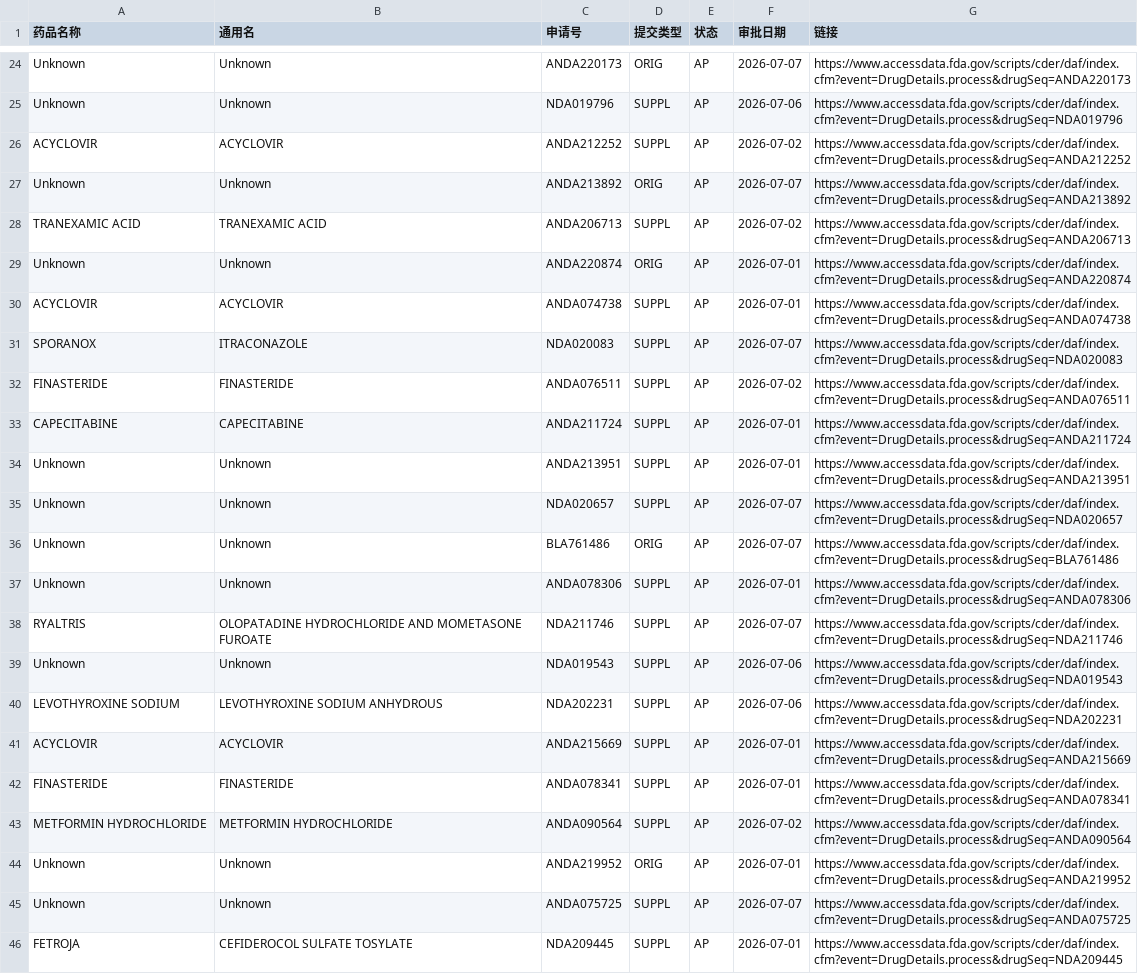
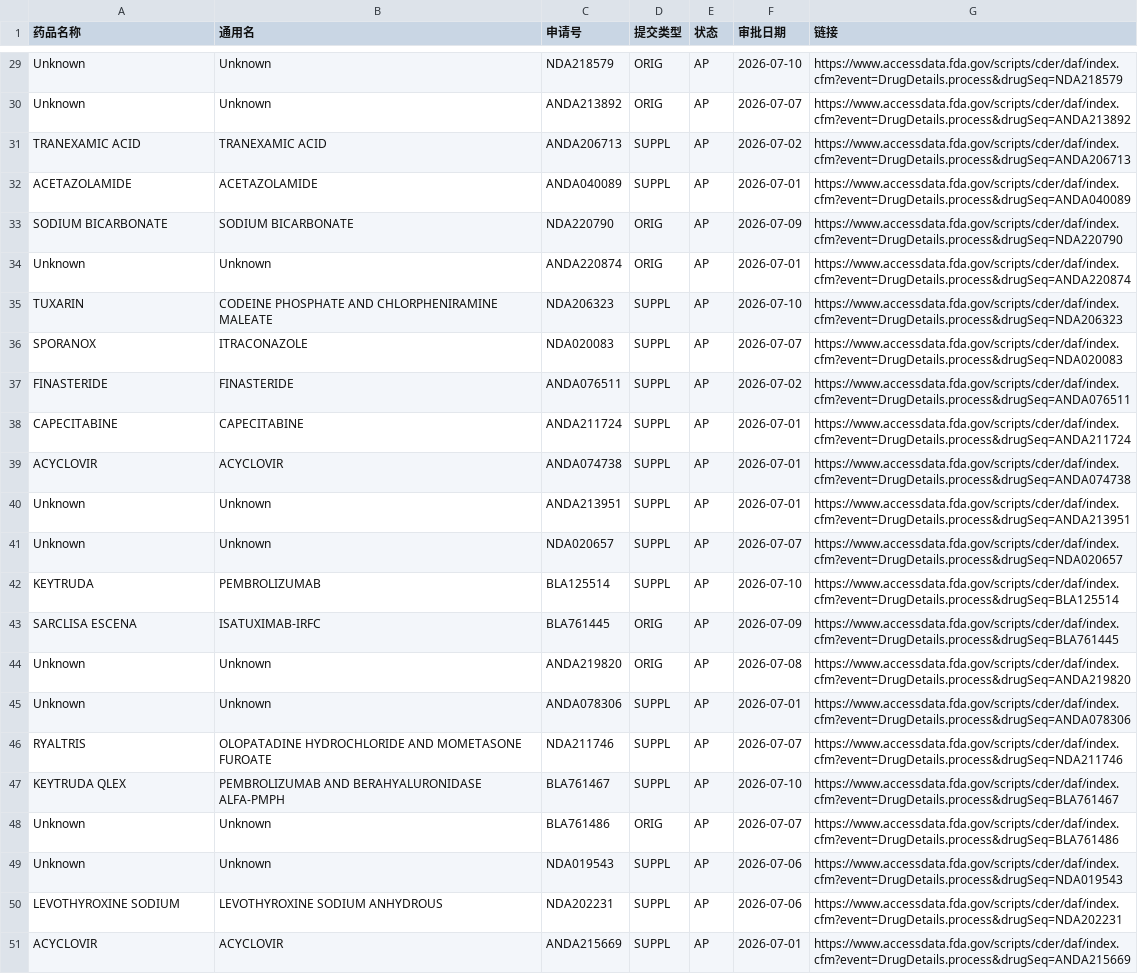
Before and after one commit to yangqian2023-source/fdascraper, a TSV file: data/fda_2026_07.tsv, drawn as a sheet; only a part is shown, gaps mark what is left out; removed rows and columns are numbered as before the commit, all else as after; the diff covers the shown part only; the diff names each change by its address in the sheet, - before the commit and + after, or states it on an @@ line.

```diff
--- a/data/fda_2026_07.tsv
+++ b/data/fda_2026_07.tsv
-C29 (申请号): ANDA220173
+C29 (申请号): NDA218579
-F29 (审批日期): 2026-07-07
+F29 (审批日期): 2026-07-10
-G29 (链接): https://www.accessdata.fda.gov/scripts/cder/daf/index.cfm?event=DrugDetails.process&drugSeq=ANDA220173
+G29 (链接): https://www.accessdata.fda.gov/scripts/cder/daf/index.cfm?event=DrugDetails.process&drugSeq=NDA218579
@@ row 25 moved to row 6: Unknown @@
@@ row 26 moved to row 7: ACYCLOVIR @@
@@ row 23 moved to row 32: ACETAZOLAMIDE @@
+row 33: SODIUM BICARBONATE | SODIUM BICARBONATE | NDA220790 | ORIG | AP | 2026-07-09 | https://www.accessdata.fda.gov/scripts/cder/daf/index.cfm?event=DrugDetails.process&drugSeq=NDA220790
-A35 (药品名称): ACYCLOVIR
+A35 (药品名称): TUXARIN
-B35 (通用名): ACYCLOVIR
+B35 (通用名): CODEINE PHOSPHATE AND CHLORPHENIRAMINE MALEATE
-C35 (申请号): ANDA074738
+C35 (申请号): NDA206323
-F35 (审批日期): 2026-07-01
+F35 (审批日期): 2026-07-10
-G35 (链接): https://www.accessdata.fda.gov/scripts/cder/daf/index.cfm?event=DrugDetails.process&drugSeq=ANDA074738
+G35 (链接): https://www.accessdata.fda.gov/scripts/cder/daf/index.cfm?event=DrugDetails.process&drugSeq=NDA206323
+row 39: ACYCLOVIR | ACYCLOVIR | ANDA074738 | SUPPL | AP | 2026-07-01 | https://www.accessdata.fda.gov/scripts/cder/daf/index.cfm?event=DrugDetails.process&drugSeq=ANDA074738
+row 42: KEYTRUDA | PEMBROLIZUMAB | BLA125514 | SUPPL | AP | 2026-07-10 | https://www.accessdata.fda.gov/scripts/cder/daf/index.cfm?event=DrugDetails.process&drugSeq=BLA125514
+row 43: SARCLISA ESCENA | ISATUXIMAB-IRFC | BLA761445 | ORIG | AP | 2026-07-09 | https://www.accessdata.fda.gov/scripts/cder/daf/index.cfm?event=DrugDetails.process&drugSeq=BLA761445
-C44 (申请号): BLA761486
+C44 (申请号): ANDA219820
-F44 (审批日期): 2026-07-07
+F44 (审批日期): 2026-07-08
-G44 (链接): https://www.accessdata.fda.gov/scripts/cder/daf/index.cfm?event=DrugDetails.process&drugSeq=BLA761486
+G44 (链接): https://www.accessdata.fda.gov/scripts/cder/daf/index.cfm?event=DrugDetails.process&drugSeq=ANDA219820
+row 47: KEYTRUDA QLEX | PEMBROLIZUMAB AND BERAHYALURONIDASE ALFA-PMPH | BLA761467 | SUPPL | AP | 2026-07-10 | https://www.accessdata.fda.gov/scripts/cder/daf/index.cfm?event=DrugDetails.process&drugSeq=BLA761467
+row 48: Unknown | Unknown | BLA761486 | ORIG | AP | 2026-07-07 | https://www.accessdata.fda.gov/scripts/cder/daf/index.cfm?event=DrugDetails.process&drugSeq=BLA761486
-row 42: FINASTERIDE | FINASTERIDE | ANDA078341 | SUPPL | AP | 2026-07-01 | https://www.accessdata.fda.gov/scripts/cder/daf/index.cfm?event=DrugDetails.process&drugSeq=ANDA078341
-row 43: METFORMIN HYDROCHLORIDE | METFORMIN HYDROCHLORIDE | ANDA090564 | SUPPL | AP | 2026-07-02 | https://www.accessdata.fda.gov/scripts/cder/daf/index.cfm?event=DrugDetails.process&drugSeq=ANDA090564
-row 44: Unknown | Unknown | ANDA219952 | ORIG | AP | 2026-07-01 | https://www.accessdata.fda.gov/scripts/cder/daf/index.cfm?event=DrugDetails.process&drugSeq=ANDA219952
-row 45: Unknown | Unknown | ANDA075725 | SUPPL | AP | 2026-07-07 | https://www.accessdata.fda.gov/scripts/cder/daf/index.cfm?event=DrugDetails.process&drugSeq=ANDA075725
-row 46: FETROJA | CEFIDEROCOL SULFATE TOSYLATE | NDA209445 | SUPPL | AP | 2026-07-01 | https://www.accessdata.fda.gov/scripts/cder/daf/index.cfm?event=DrugDetails.process&drugSeq=NDA209445
```
Also changed, not shown: 7 added rows, 3 removed rows, 3 moved rows and 8 edited cells elsewhere in this file, 1 other file.
